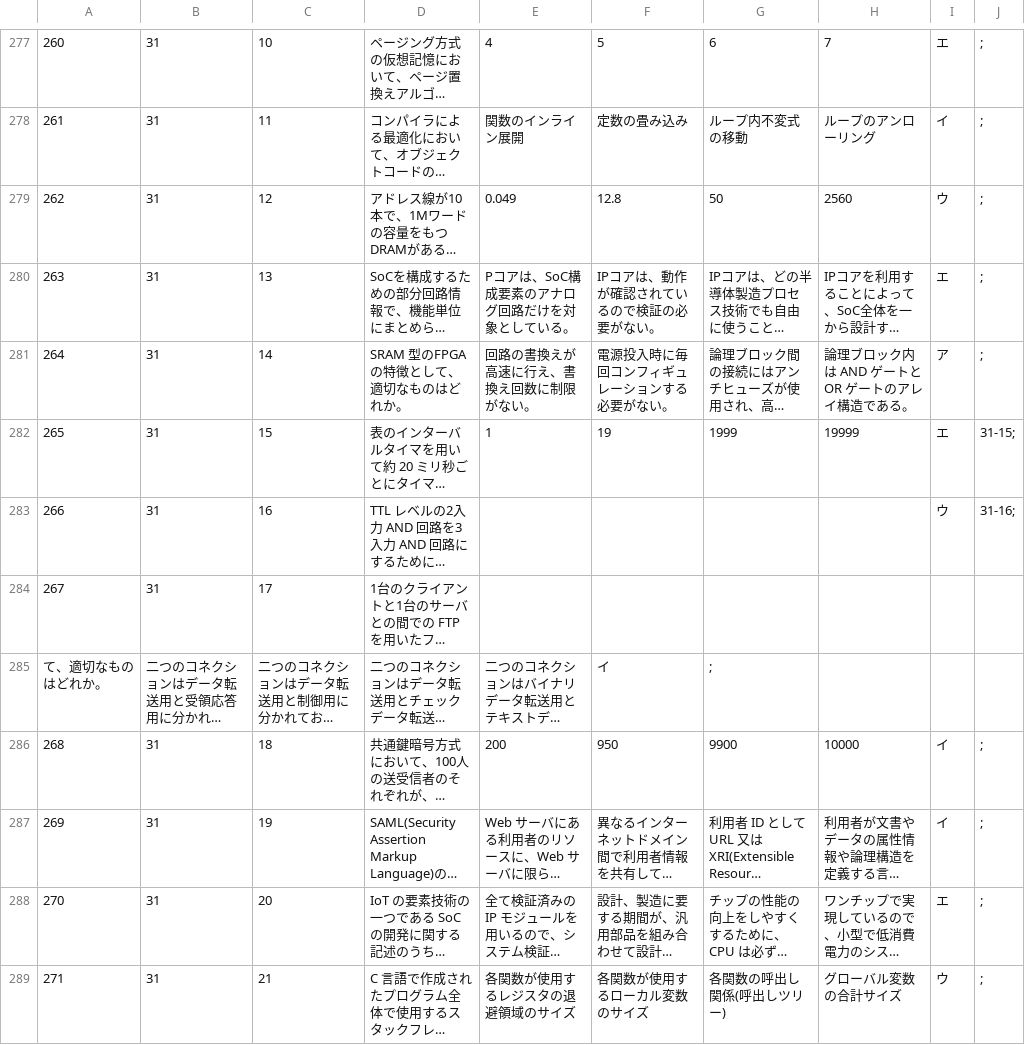
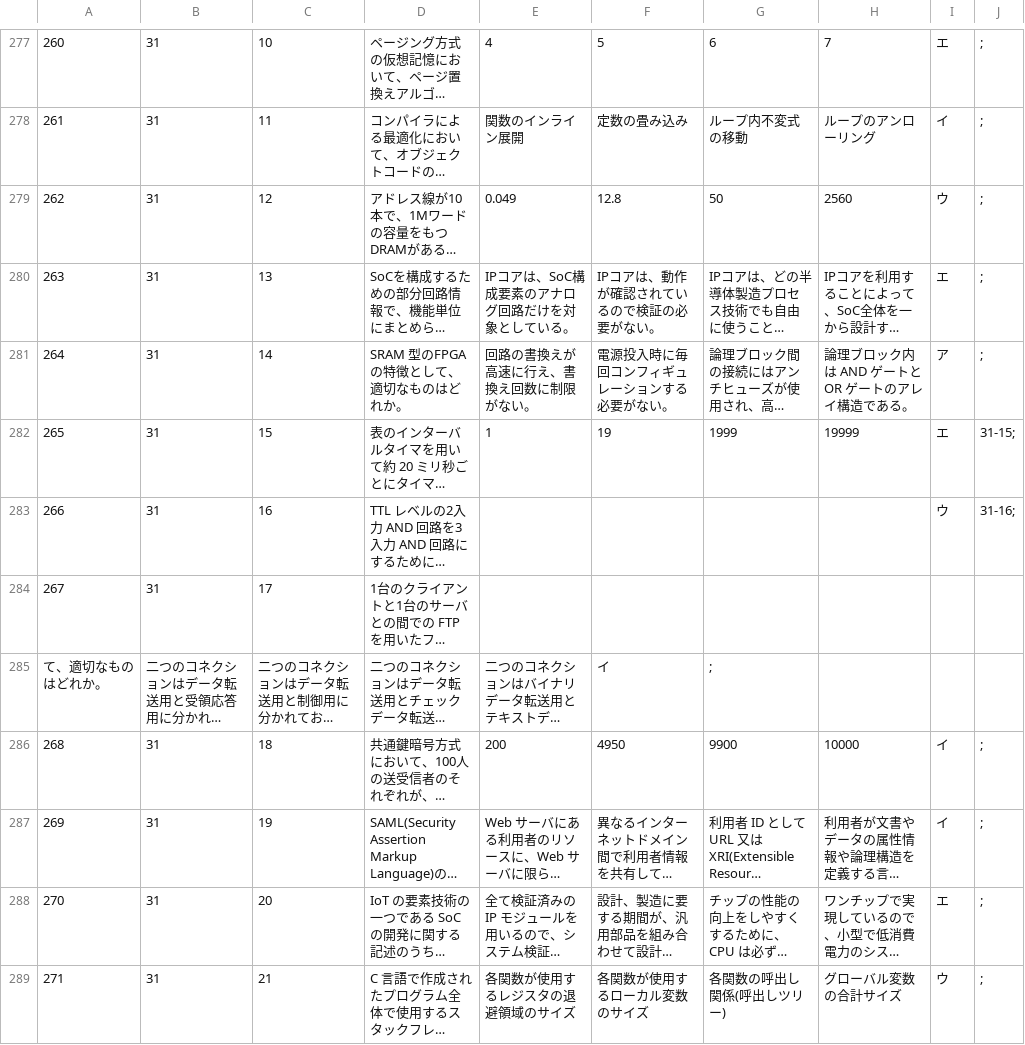
Before and after one commit to hato52/ESkakomon, a CSV file: app/src/main/assets/es_kakomon.csv, drawn as a sheet; only a part is shown, gaps mark what is left out; long unchanged cells end in …; the diff covers the shown part only; the diff names each change by its address in the sheet, - before the commit and + after, or states it on an @@ line.

```diff
--- a/app/src/main/assets/es_kakomon.csv
+++ b/app/src/main/assets/es_kakomon.csv
-E280: Pコアは、SoC構成要素のアナログ回路だけを対象としている。
+E280: IPコアは、SoC構成要素のアナログ回路だけを対象としている。
-F286: 950
+F286: 4950
```
Also changed, not shown: 5 edited cells elsewhere in this file, 2 other files.
